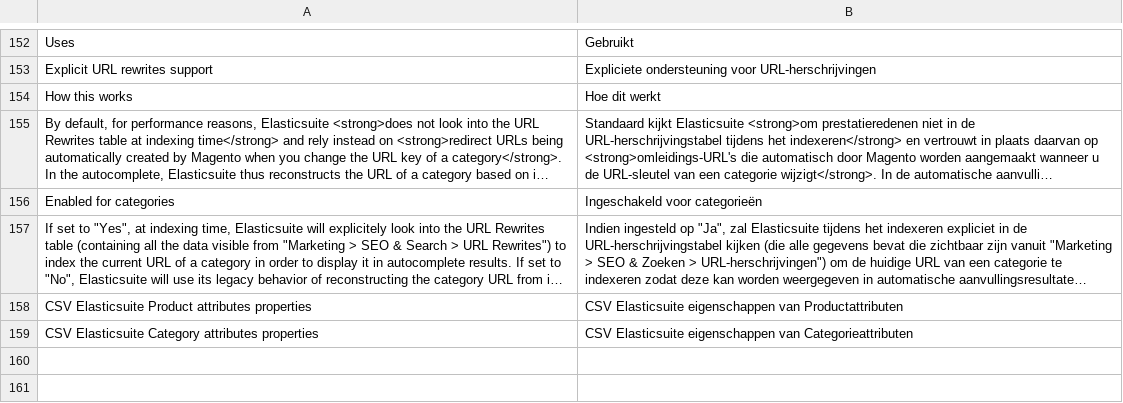
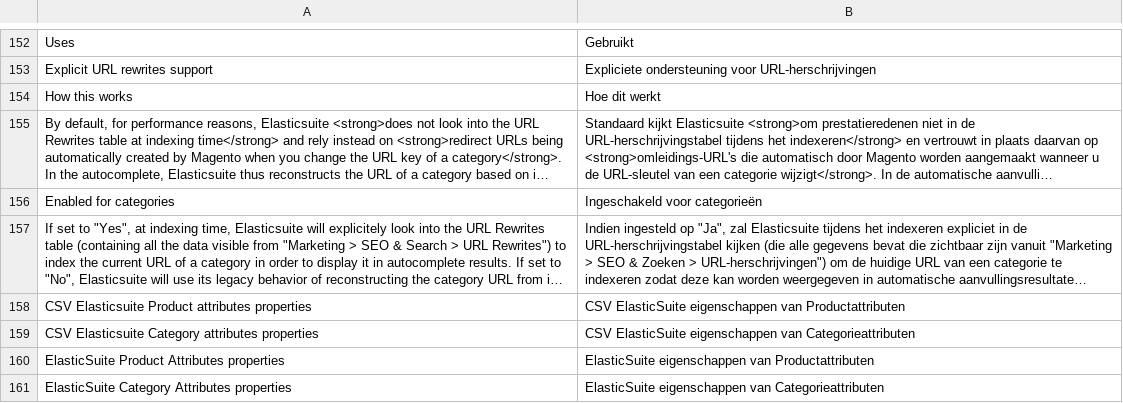
Before and after one commit to Smile-SA/elasticsuite, a CSV file: src/module-elasticsuite-catalog/i18n/nl_NL.csv, drawn as a sheet; only a part is shown, gaps mark what is left out; long unchanged cells end in …; the diff names each change by its address in the sheet, - before the commit and + after, or states it on an @@ line.

Commit message:
[Catalog] Uniformizing native export/import system labels + i18n

```diff
--- a/src/module-elasticsuite-catalog/i18n/nl_NL.csv
+++ b/src/module-elasticsuite-catalog/i18n/nl_NL.csv
-B158: CSV Elasticsuite eigenschappen van…
+B158: CSV ElasticSuite eigenschappen van…
-B159: CSV Elasticsuite eigenschappen van…
+B159: CSV ElasticSuite eigenschappen van…
+row 160: ElasticSuite Product Attributes properties | ElasticSuite eigenschappen van Productattributen
+row 161: ElasticSuite Category Attributes properties | ElasticSuite eigenschappen van Categorieattributen
```
Also changed, not shown: src/module-elasticsuite-catalog/i18n/de_DE.csv, src/module-elasticsuite-catalog/i18n/en_US.csv, 3 other files.
